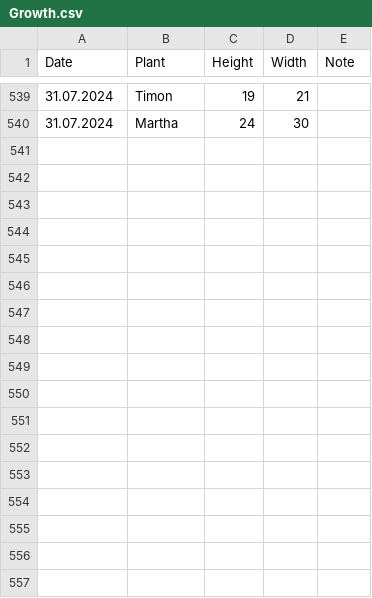
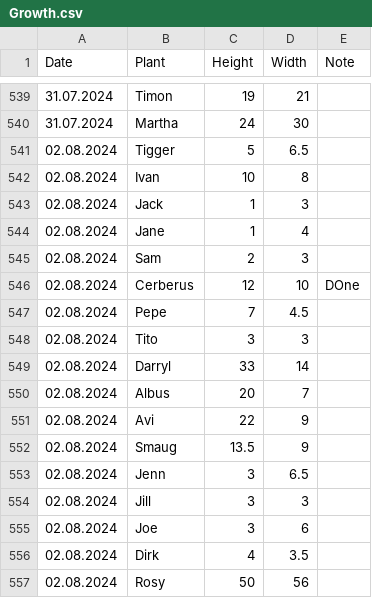
Before and after one commit to MarcoTz/Plants, a CSV file: data/Logs/Growth.csv, drawn as a sheet; only a part is shown, gaps mark what is left out; the diff names each change by its address in the sheet, - before the commit and + after, or states it on an @@ line.

Commit message:
updated data and some layout fixes

```diff
--- a/data/Logs/Growth.csv
+++ b/data/Logs/Growth.csv
+row 541: 02.08.2024 | Tigger | 5 | 6.5
+row 542: 02.08.2024 | Ivan | 10 | 8
+row 543: 02.08.2024 | Jack | 1 | 3
+row 544: 02.08.2024 | Jane | 1 | 4
+row 545: 02.08.2024 | Sam | 2 | 3
+row 546: 02.08.2024 | Cerberus | 12 | 10 | DOne
+row 547: 02.08.2024 | Pepe | 7 | 4.5
+row 548: 02.08.2024 | Tito | 3 | 3
+row 549: 02.08.2024 | Darryl | 33 | 14
+row 550: 02.08.2024 | Albus | 20 | 7
+row 551: 02.08.2024 | Avi | 22 | 9
+row 552: 02.08.2024 | Smaug | 13.5 | 9
+row 553: 02.08.2024 | Jenn | 3 | 6.5
+row 554: 02.08.2024 | Jill | 3 | 3
+row 555: 02.08.2024 | Joe | 3 | 6
+row 556: 02.08.2024 | Dirk | 4 | 3.5
+row 557: 02.08.2024 | Rosy | 50 | 56
```
Also changed, not shown: data/Logs/Graveyard.csv, 27 other files.
